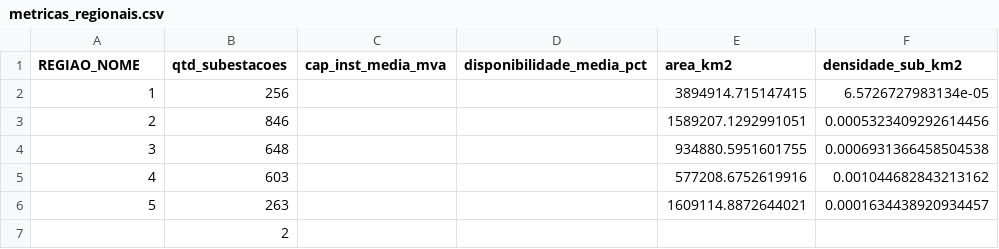
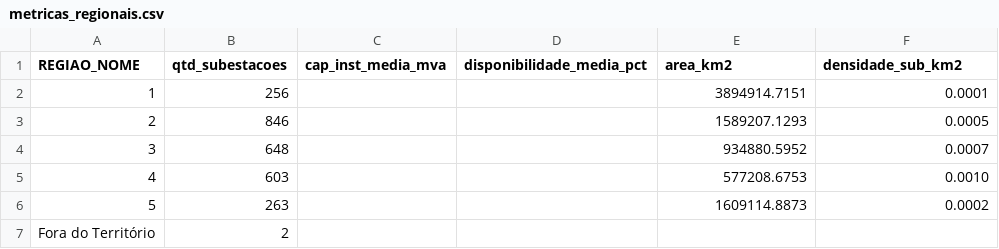
Before and after one commit to AgroTech-Inteli-ATI/2025_TRAINEE_MERCADO_01, a CSV file: data/metricas_regionais.csv, drawn as a sheet.

```diff
--- a/data/metricas_regionais.csv
+++ b/data/metricas_regionais.csv
@@ -1,7 +1,7 @@
 REGIAO_NOME,qtd_subestacoes,cap_inst_media_mva,disponibilidade_media_pct,area_km2,densidade_sub_km2
-1,256,,,3894914.715147415,6.5726727983134e-05
-2,846,,,1589207.1292991051,0.0005323409292614456
-3,648,,,934880.5951601755,0.0006931366458504538
-4,603,,,577208.6752619916,0.001044682843213162
-5,263,,,1609114.8872644021,0.0001634438920934457
-,2,,,,
+1,256,,,3894914.7151,0.0001
+2,846,,,1589207.1293,0.0005
+3,648,,,934880.5952,0.0007
+4,603,,,577208.6753,0.0010
+5,263,,,1609114.8873,0.0002
+Fora do Território,2,,,,
```
Also changed, not shown: 10 other files.
